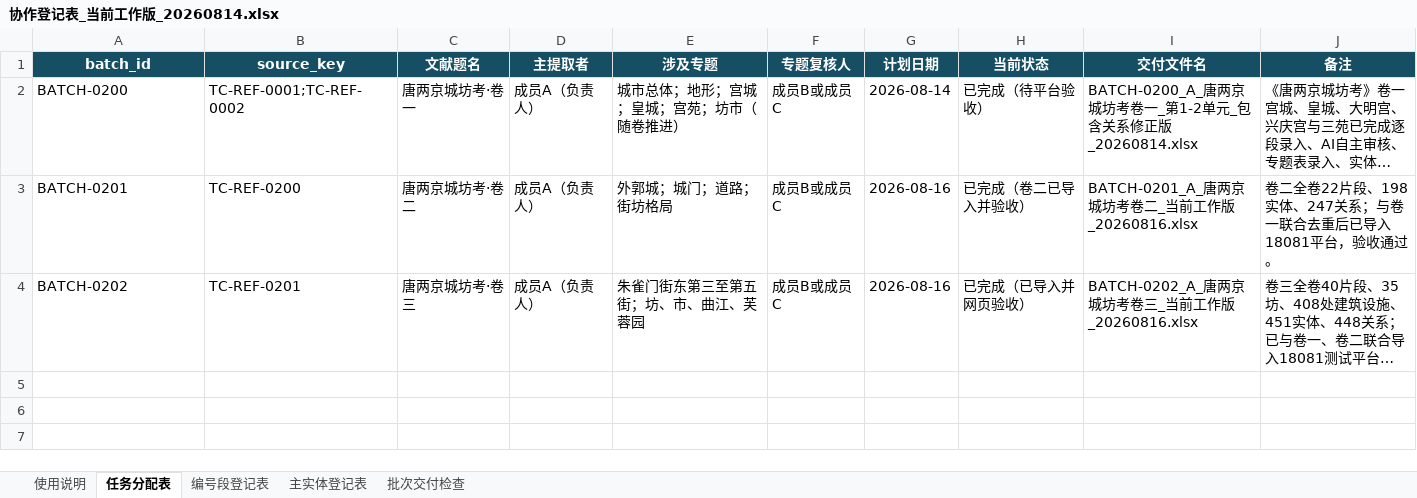
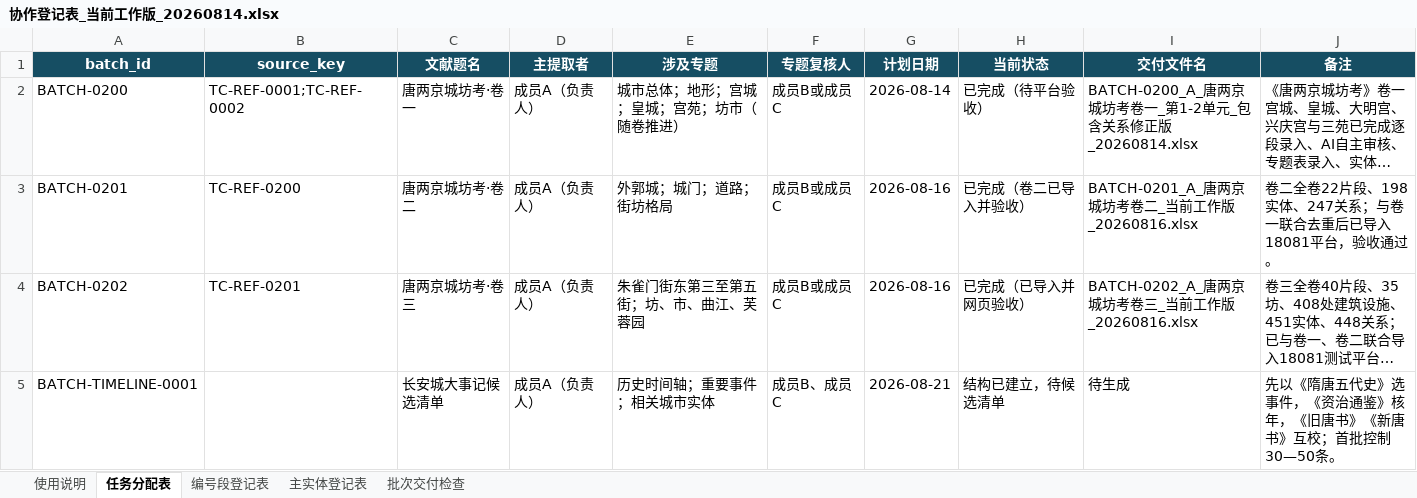
Before and after one commit to RIiiiiii-t/tang-changan-knowledge-graph, an Excel workbook: 05-Excel数据/02-正式模板与协作表/协作登记表_当前工作版_20260814.xlsx, sheet 任务分配表, drawn as a sheet; long unchanged cells end in …; values as stored, in another font and other column widths than the file's, no borders; the diff names each change by its address in the sheet, - before the commit and + after, or states it on an @@ line.

```diff
--- a/05-Excel数据/02-正式模板与协作表/协作登记表_当前工作版_20260814.xlsx (sheet 任务分配表)
+++ b/05-Excel数据/02-正式模板与协作表/协作登记表_当前工作版_20260814.xlsx (sheet 任务分配表)
+row 5: BATCH-TIMELINE-0001 |  | 长安城大事记候选清单 | 成员A（负责人） | 历史时间轴；重要事件；相关城市实体 | 成员B、成员C | 2026-08-21 | 结构已建立，待候选清单 | 待生成 | 先以《隋唐五代史》选事件，《资治通鉴》核年，《旧唐书》《新唐书》互校；首批控制30—50条。
```
Also changed, not shown: sheet 编号段登记表, 05-Excel数据/01-当前总表/唐两京城坊考_卷一卷四_协作实体整合总表_20260821.xlsx, 05-Excel数据/02-正式模板与协作表/唐长安城知识图谱录入模板_阶段二_v1.xlsx.
